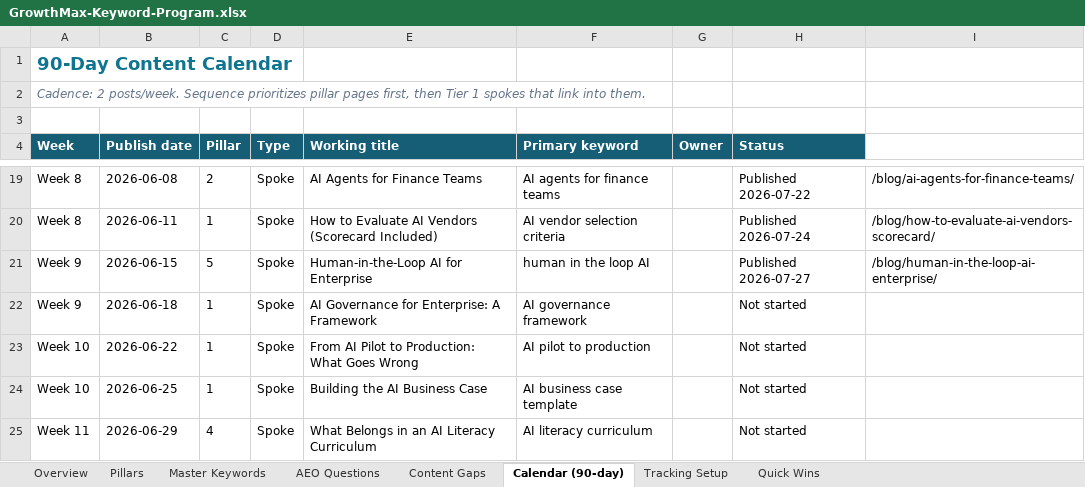
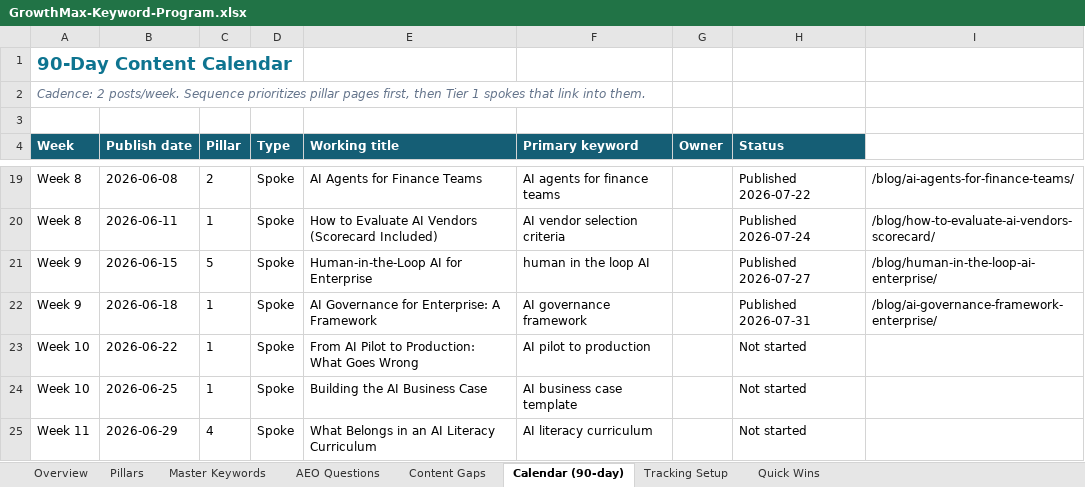
Before and after one commit to growthmaxinc/growthmaxweb, an Excel workbook: GrowthMax-Keyword-Program.xlsx, sheet Calendar (90-day), drawn as a sheet; only a part is shown, gaps mark what is left out; values as stored, in another font and other column widths than the file's, no borders; the diff names each change by its address in the sheet, - before the commit and + after, or states it on an @@ line.

```diff
--- a/GrowthMax-Keyword-Program.xlsx (sheet Calendar (90-day))
+++ b/GrowthMax-Keyword-Program.xlsx (sheet Calendar (90-day))
-H22 (Status): Not started
+H22 (Status): Published 2026-07-31
-I22: (empty)
+I22: /blog/ai-governance-framework-enterprise/
```
Also changed, not shown: sheet Master Keywords, 1 other file.
